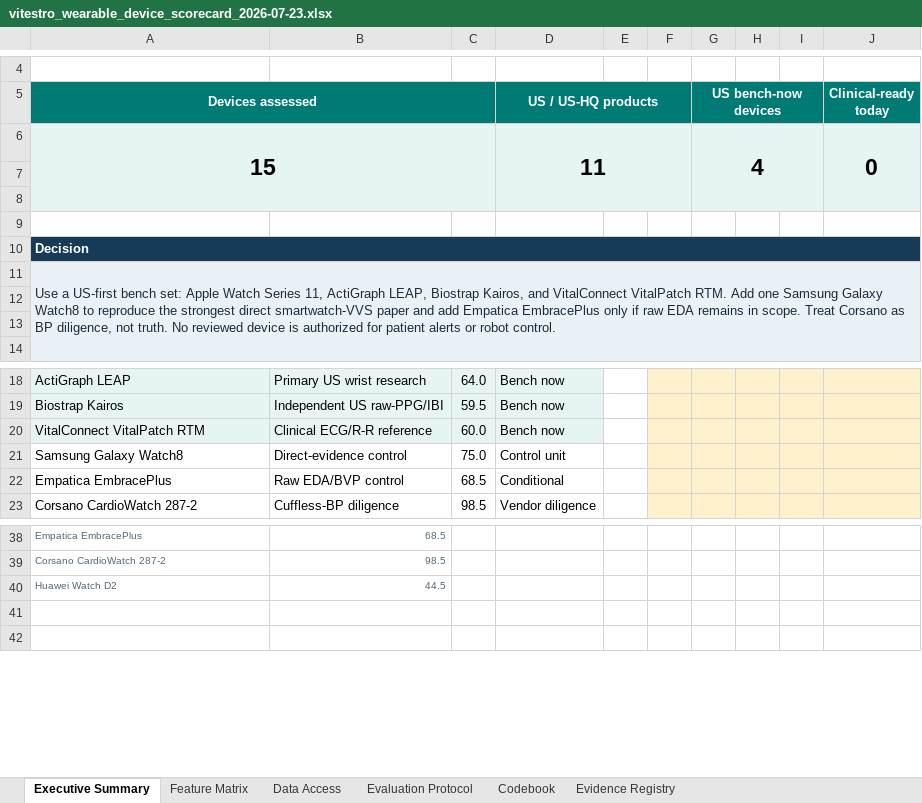
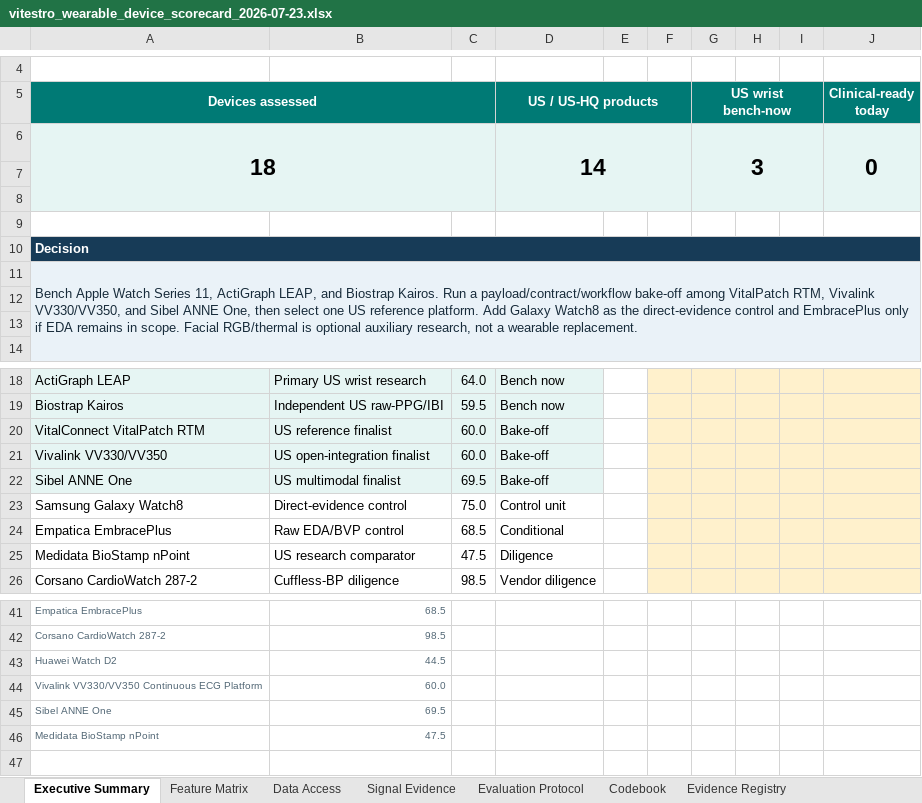
Before and after one commit to WilliamQiuzy/facial-attention-lab, an Excel workbook: vitestro_phlebotomy_safety/outputs/019f8cc8-9802-7b01-8b3a-7fe5ef10eaa5/vitestro_wearable_device_scorecard_2026-07-23.xlsx, sheet Executive Summary, drawn as a sheet; only a part is shown, gaps mark what is left out; values as stored, in another font and other column widths than the file's, no borders; charts and pictures not drawn; removed rows and columns are numbered as before the commit, all else as after; the diff names each change by its address in the sheet, - before the commit and + after, or states it on an @@ line.

```diff
--- a/vitestro_phlebotomy_safety/outputs/019f8cc8-9802-7b01-8b3a-7fe5ef10eaa5/vitestro_wearable_device_scorecard_2026-07-23.xlsx (sheet Executive Summary)
+++ b/vitestro_phlebotomy_safety/outputs/019f8cc8-9802-7b01-8b3a-7fe5ef10eaa5/vitestro_wearable_device_scorecard_2026-07-23.xlsx (sheet Executive Summary)
+sheet tab: Signal Evidence
-G5: US bench-now devices
+G5: US wrist bench-now
-row 6: 15 |  |  | 11 |  |  | 4 |  |  | 0
+row 6: 18 |  |  | 14 |  |  | 3 |  |  | 0
-A11 (Devices assessed): Use a US-first bench set: Apple Watch Series 11, ActiGraph LEAP, Biostrap Kairos, and VitalConnect VitalPatch RTM. Add one Samsung Galaxy Watch8 to reproduce the strongest direct smartwatch-VVS paper and add Empatica EmbracePlus only if raw EDA remains in scope. Treat Corsano as BP diligence, not truth. No reviewed device is authorized for patient alerts or robot control.
+A11 (Devices assessed): Bench Apple Watch Series 11, ActiGraph LEAP, and Biostrap Kairos. Run a payload/contract/workflow bake-off among VitalPatch RTM, Vivalink VV330/VV350, and Sibel ANNE One, then select one US reference platform. Add Galaxy Watch8 as the direct-evidence control and EmbracePlus only if EDA remains in scope. Facial RGB/thermal is optional auxiliary research, not a wearable replacement.
-B20: Clinical ECG/R-R reference
+B20: US reference finalist
-D20 (US / US-HQ products): Bench now
+D20 (US / US-HQ products): Bake-off
+row 21: Vivalink VV330/VV350 | US open-integration finalist | 60.0 | Bake-off
+row 22: Sibel ANNE One | US multimodal finalist | 69.5 | Bake-off
+row 25: Medidata BioStamp nPoint | US research comparator | 47.5 | Diligence
-row 44: (empty)
+row 44: Vivalink VV330/VV350 Continuous ECG Platform | 60.0
+row 45: Sibel ANNE One | 69.5
+row 46: Medidata BioStamp nPoint | 47.5
```
Also changed, not shown: sheet Evidence Registry, sheet Feature Matrix, sheet Data Access, sheet Evaluation Protocol, charts or pictures.
